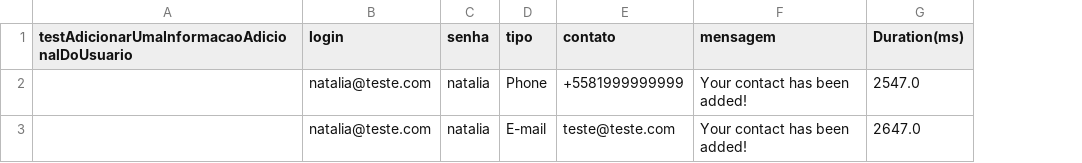
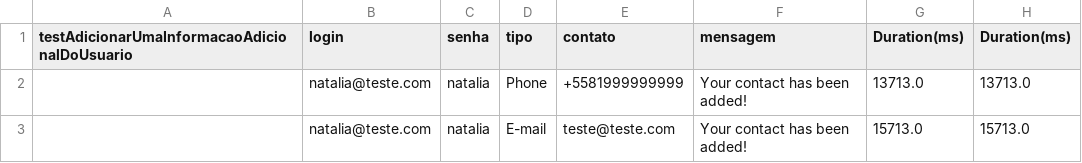
Before and after one commit to natbelo/AutomacaoTestesComSeleniumWD, a CSV file: target/test-classes/InformacoesUsuarioPageObjectsTest.csv, drawn as a sheet; the diff names each change by its address in the sheet, - before the commit and + after, or states it on an @@ line.

```diff
--- a/target/test-classes/InformacoesUsuarioPageObjectsTest.csv
+++ b/target/test-classes/InformacoesUsuarioPageObjectsTest.csv
+column H (Duration(ms)), rows 2-3: 13713.0 | 15713.0
-G2 (Duration(ms)): 2547.0
+G2 (Duration(ms)): 13713.0
-G3 (Duration(ms)): 2647.0
+G3 (Duration(ms)): 15713.0
```
Also changed, not shown: 4 other files.
